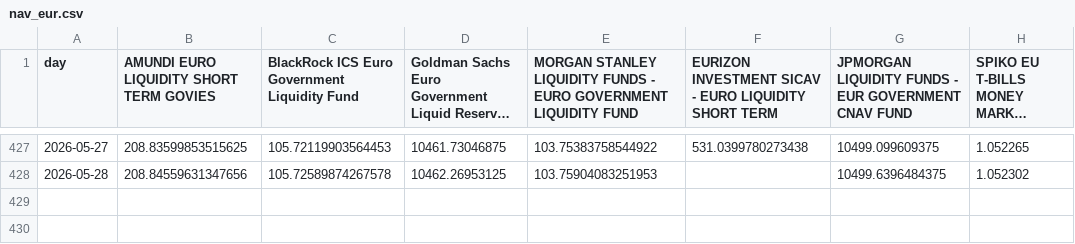
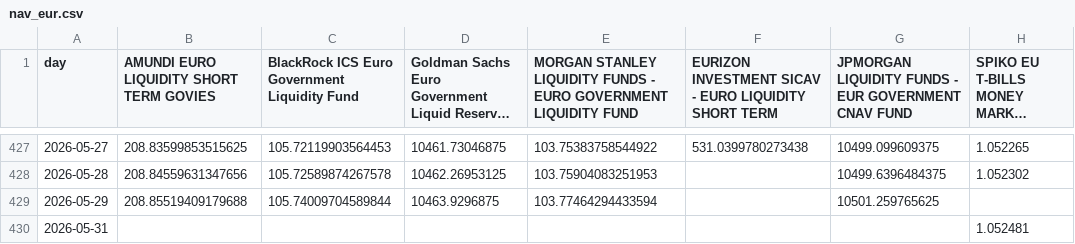
Before and after one commit to Walbrex31/daily-nav, a CSV file: nav_eur.csv, drawn as a sheet; only a part is shown, gaps mark what is left out; long unchanged cells end in …; the diff names each change by its address in the sheet, - before the commit and + after, or states it on an @@ line.

```diff
--- a/nav_eur.csv
+++ b/nav_eur.csv
+row 429: 2026-05-29 | 208.85519409179688 | 105.74009704589844 | 10463.9296875 | 103.77464294433594 |  | 10501.259765625
+row 430: 2026-05-31 |  |  |  |  |  |  | 1.052481
```
Also changed, not shown: metadata_eur.csv, metadata_usd.csv, 3 other files.
